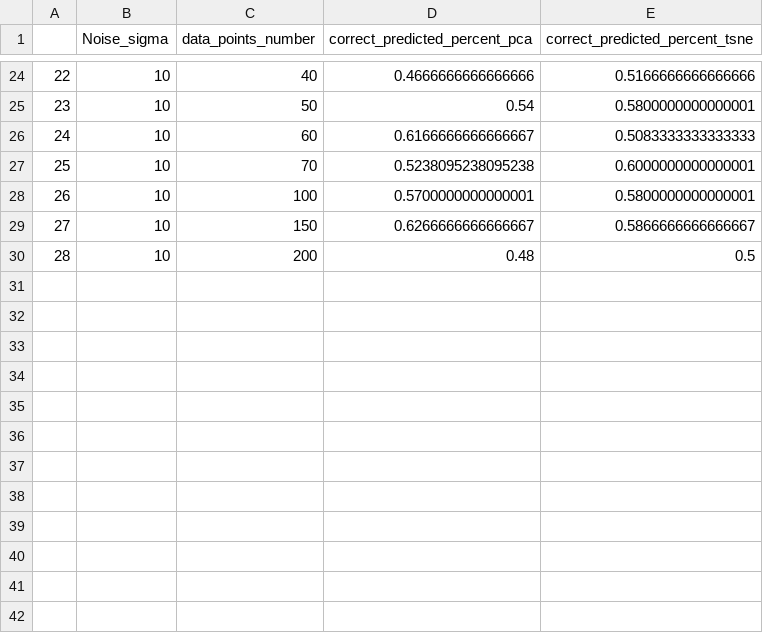
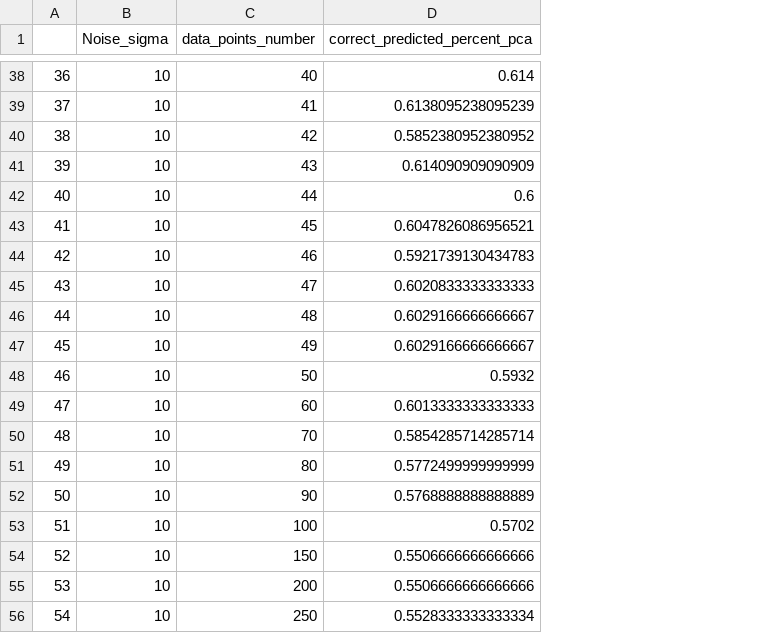
Before and after one commit to laurabondeholst/Mapping_high_dimensional_data, a CSV file: results_sigma10.csv, drawn as a sheet; only a part is shown, gaps mark what is left out; removed rows and columns are numbered as before the commit, all else as after; the diff covers the shown part only; the diff names each change by its address in the sheet, - before the commit and + after, or states it on an @@ line.

```diff
--- a/results_sigma10.csv
+++ b/results_sigma10.csv
-column E (correct_predicted_percent_tsne), rows 24-30: 0.5166666666666666 | 0.5800000000000001 | 0.5083333333333333 | 0.6000000000000001 | 0.5800000000000001 | 0.5866666666666667 | 0.5
@@ column A renumbered between rows 28 and 55 @@
-D38 (correct_predicted_percent_pca): 0.4666666666666666
+D38 (correct_predicted_percent_pca): 0.614
+row 39: 37 | 10 | 41 | 0.6138095238095239
+row 40: 38 | 10 | 42 | 0.5852380952380952
+row 41: 39 | 10 | 43 | 0.614090909090909
+row 42: 40 | 10 | 44 | 0.6
+row 43: 41 | 10 | 45 | 0.6047826086956521
+row 44: 42 | 10 | 46 | 0.5921739130434783
+row 45: 43 | 10 | 47 | 0.6020833333333333
+row 46: 44 | 10 | 48 | 0.6029166666666667
+row 47: 45 | 10 | 49 | 0.6029166666666667
-D48 (correct_predicted_percent_pca): 0.54
+D48 (correct_predicted_percent_pca): 0.5932
-D49 (correct_predicted_percent_pca): 0.6166666666666667
+D49 (correct_predicted_percent_pca): 0.6013333333333333
-D50 (correct_predicted_percent_pca): 0.5238095238095238
+D50 (correct_predicted_percent_pca): 0.5854285714285714
+row 51: 49 | 10 | 80 | 0.5772499999999999
+row 52: 50 | 10 | 90 | 0.5768888888888889
-D53 (correct_predicted_percent_pca): 0.5700000000000001
+D53 (correct_predicted_percent_pca): 0.5702
-D54 (correct_predicted_percent_pca): 0.6266666666666667
+D54 (correct_predicted_percent_pca): 0.5506666666666666
-D55 (correct_predicted_percent_pca): 0.48
+D55 (correct_predicted_percent_pca): 0.5506666666666666
+row 56: 54 | 10 | 250 | 0.5528333333333334
```
Also changed, not shown: 14 added rows and 22 edited cells elsewhere in this file, results_sigma0.csv, 15 other files.
